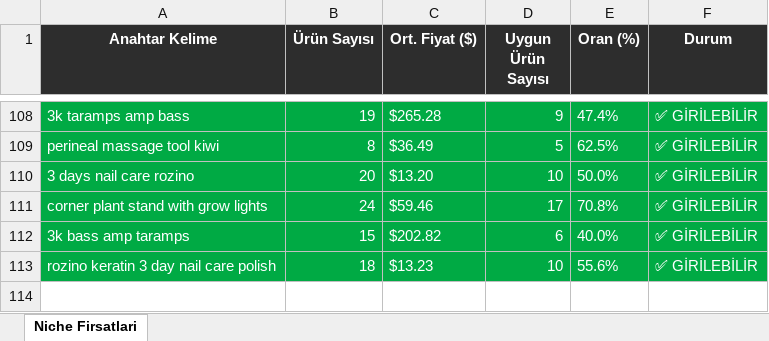
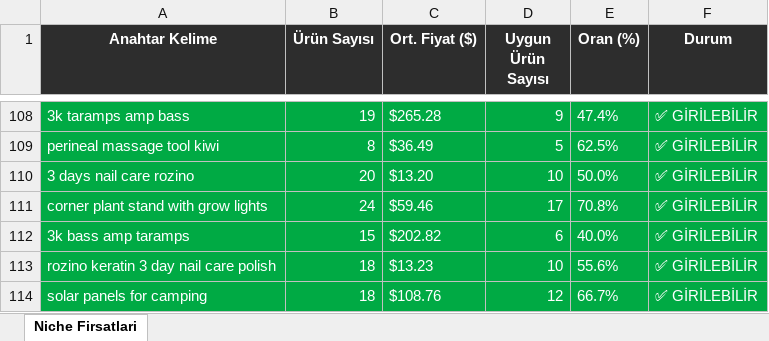
Before and after one commit to furkanarslan3445-coder/amazon-pl-research, an Excel workbook: output/amazon_niche_rapor_2026-04-02.xlsx, sheet Niche Firsatlari, drawn as a sheet; only a part is shown, gaps mark what is left out; values as stored, in another font and other column widths than the file's, no borders; the diff names each change by its address in the sheet, - before the commit and + after, or states it on an @@ line.

```diff
--- a/output/amazon_niche_rapor_2026-04-02.xlsx (sheet Niche Firsatlari)
+++ b/output/amazon_niche_rapor_2026-04-02.xlsx (sheet Niche Firsatlari)
+row 114: solar panels for camping | 18 | $108.76 | 12 | 66.7% | ✅ GİRİLEBİLİR
```
Also changed, not shown: 1 other file.
